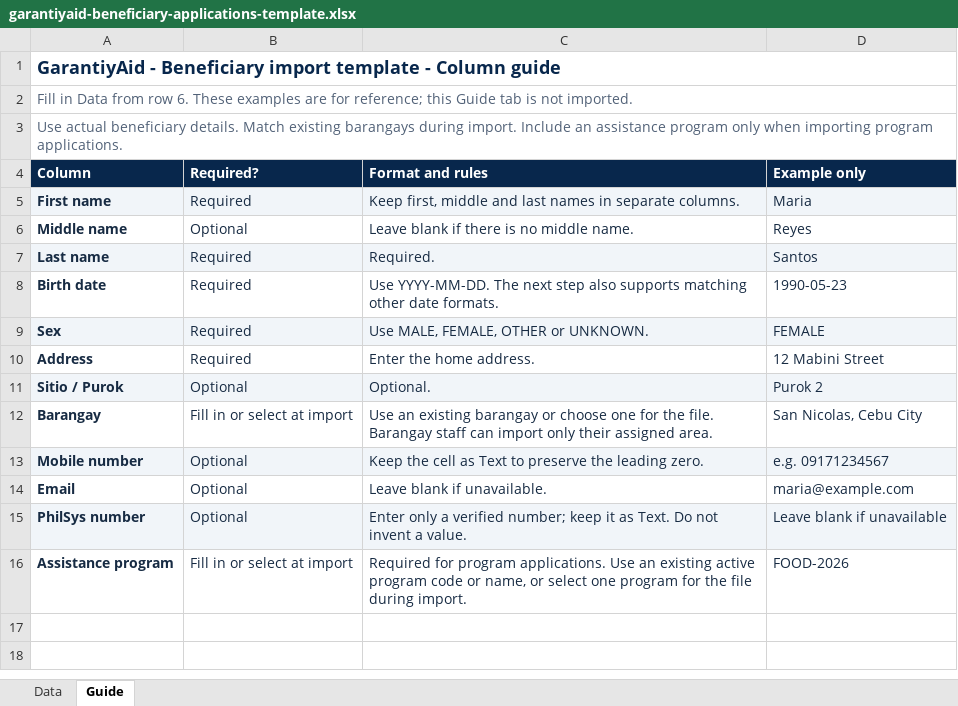
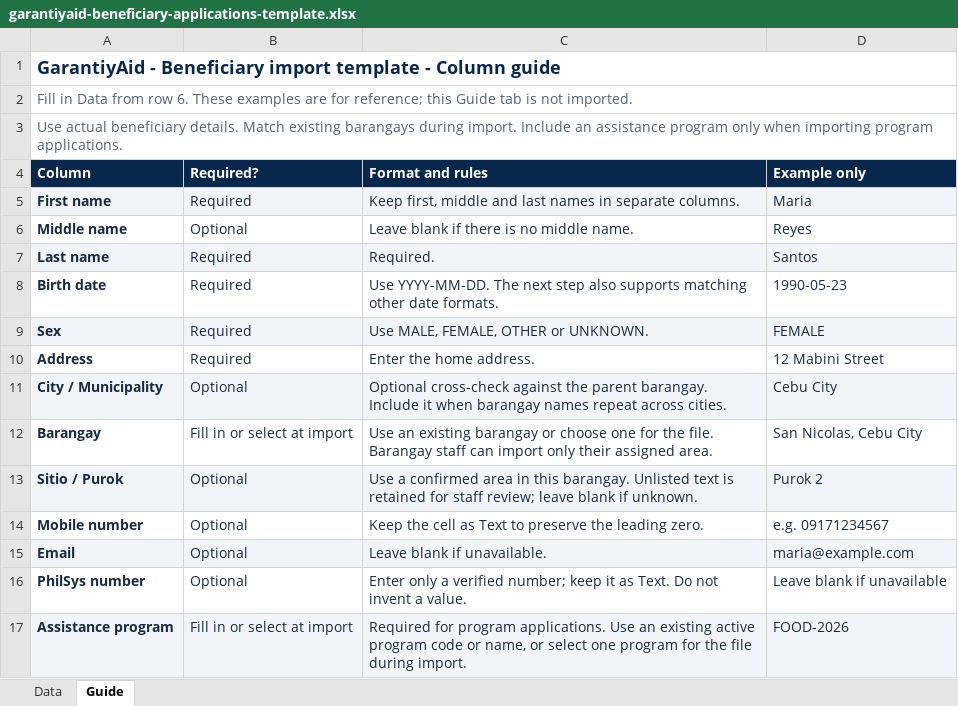
Before and after one commit to Bryllando/garantiyaid-frontend, an Excel workbook: public/import-templates/garantiyaid-beneficiary-applications-template.xlsx, sheet Guide, drawn as a sheet; values as stored, in another font and other column widths than the file's, no borders; removed rows and columns are numbered as before the commit, all else as after; the diff names each change by its address in the sheet, - before the commit and + after, or states it on an @@ line.

```diff
--- a/public/import-templates/garantiyaid-beneficiary-applications-template.xlsx (sheet Guide)
+++ b/public/import-templates/garantiyaid-beneficiary-applications-template.xlsx (sheet Guide)
-row 11: Sitio / Purok | Optional | Optional. | Purok 2
+row 11: City / Municipality | Optional | Optional cross-check against the parent barangay. Include it when barangay names repeat across cities. | Cebu City
+row 13: Sitio / Purok | Optional | Use a confirmed area in this barangay. Unlisted text is retained for staff review; leave blank if unknown. | Purok 2
-A14:D14 fill: #F1F5F9
+A14:D14 fill: none
-A15:D15 fill: none
+A15:D15 fill: #F1F5F9
-A16:D16 fill: #F1F5F9
+A16:D16 fill: none
-A17:D17 fill: none
+A17:D17 fill: #F1F5F9
```
Also changed, not shown: sheet Data, public/import-templates/garantiyaid-barangay-template.xlsx, public/import-templates/garantiyaid-beneficiary-template.xlsx, 45 other files.
